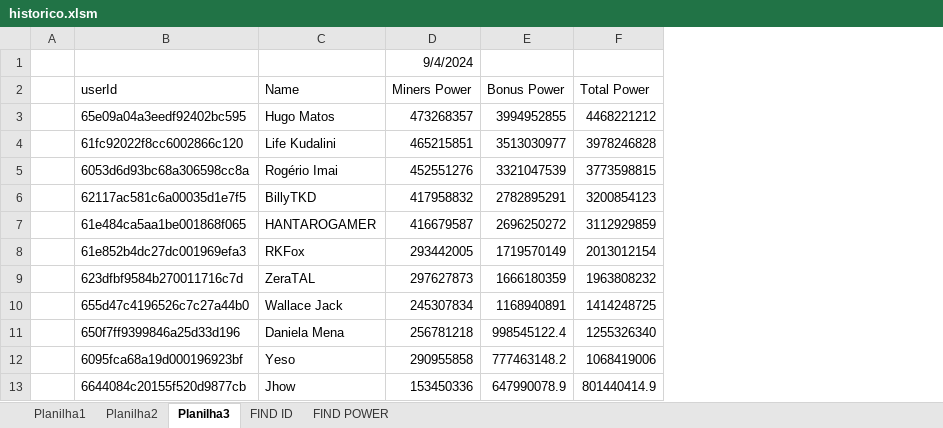
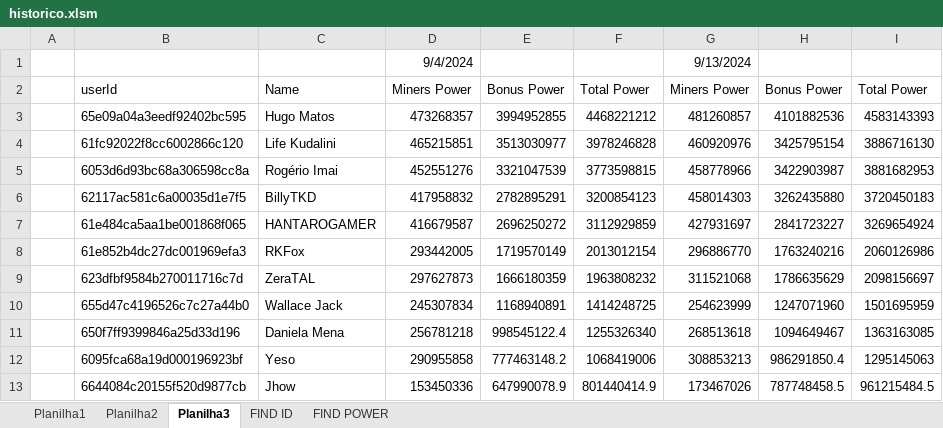
Before and after one commit to rk-fox/rk-fox.github.io, an Excel workbook: ranking/historico.xlsm, sheet Planilha3, drawn as a sheet; only a part is shown; values as stored, in another font and other column widths than the file's, no borders; charts and pictures not drawn; the diff names each change by its address in the sheet, - before the commit and + after, or states it on an @@ line.

Commit message:
Add files via upload

```diff
--- a/ranking/historico.xlsm (sheet Planilha3)
+++ b/ranking/historico.xlsm (sheet Planilha3)
+column G, rows 1-13: 9/13/2024 | Miners Power | 481260857 | 460920976 | 458778966 | 458014303 | 427931697 | 296886770 | 311521068 | 254623999 | 268513618 | 308853213 | 173467026
+column H, rows 2-13: Bonus Power | 4101882536 | 3425795154 | 3422903987 | 3262435880 | 2841723227 | 1763240216 | 1786635629 | 1247071960 | 1094649467 | 986291850.4 | 787748458.5
+column I, rows 2-13: Total Power | 4583143393 | 3886716130 | 3881682953 | 3720450183 | 3269654924 | 2060126986 | 2098156697 | 1501695959 | 1363163085 | 1295145063 | 961215484.5
```
